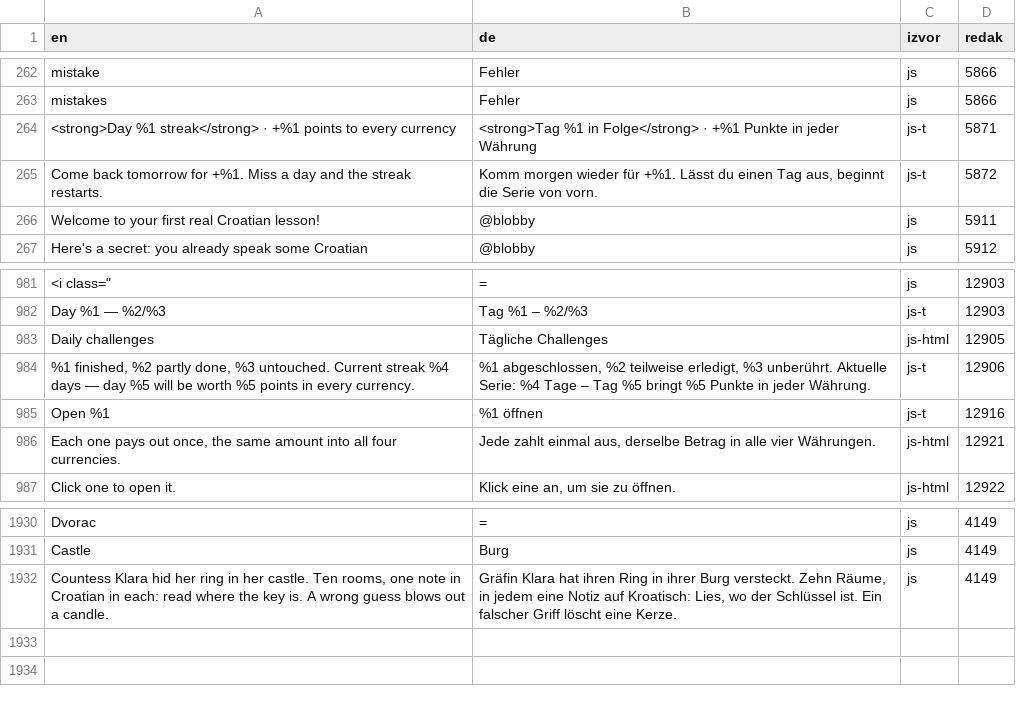
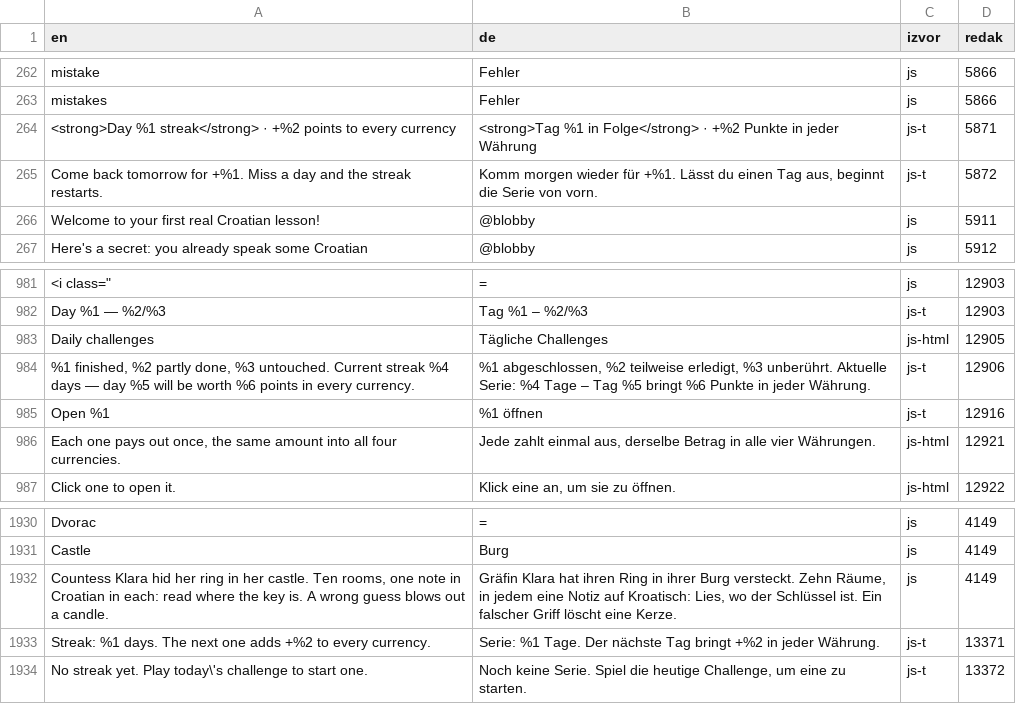
Before and after one commit to kristianprasnjak/croland, a TSV file: croland-de/sucelje-de.tsv, drawn as a sheet; only a part is shown, gaps mark what is left out; the diff names each change by its address in the sheet, - before the commit and + after, or states it on an @@ line.

```diff
--- a/croland-de/sucelje-de.tsv
+++ b/croland-de/sucelje-de.tsv
-A264 (en): …streak</strong> · +%1 points to…
+A264 (en): …streak</strong> · +%2 points to…
-B264 (de): …Folge</strong> · +%1 Punkte in…
+B264 (de): …Folge</strong> · +%2 Punkte in…
-A984 (en): …be worth %5 points in…
+A984 (en): …be worth %6 points in…
-B984 (de): …%5 bringt %5 Punkte in…
+B984 (de): …%5 bringt %6 Punkte in…
+row 1933: Streak: %1 days. The next one adds +%2 to every currency. | Serie: %1 Tage. Der nächste Tag bringt +%2 in jeder Währung. | js-t | 13371
+row 1934: No streak yet. Play today\'s challenge to start one. | Noch keine Serie. Spiel die heutige Challenge, um eine zu starten. | js-t | 13372
```
Also changed, not shown: croland-es/sucelje-es.tsv, 32 other files.
